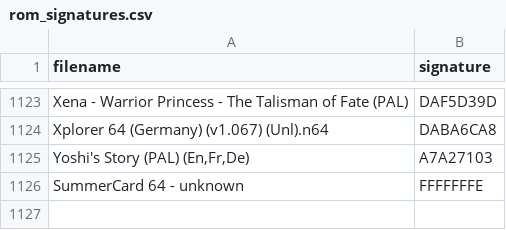
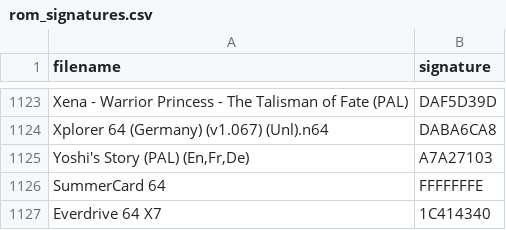
Before and after one commit to Chrisser73/analogue-3d-labels-db-editor, a CSV file: public/assets/rom_signatures.csv, drawn as a sheet; only a part is shown, gaps mark what is left out.

```diff
--- a/public/assets/rom_signatures.csv
+++ b/public/assets/rom_signatures.csv
@@ -1125,2 +1125,3 @@
 "Yoshi's Story (PAL) (En,Fr,De)","A7A27103"
-"SummerCard 64 - unknown","FFFFFFFE"
+"SummerCard 64","FFFFFFFE"
+"Everdrive 64 X7","1C414340"
```
Also changed, not shown: 9 other files.
